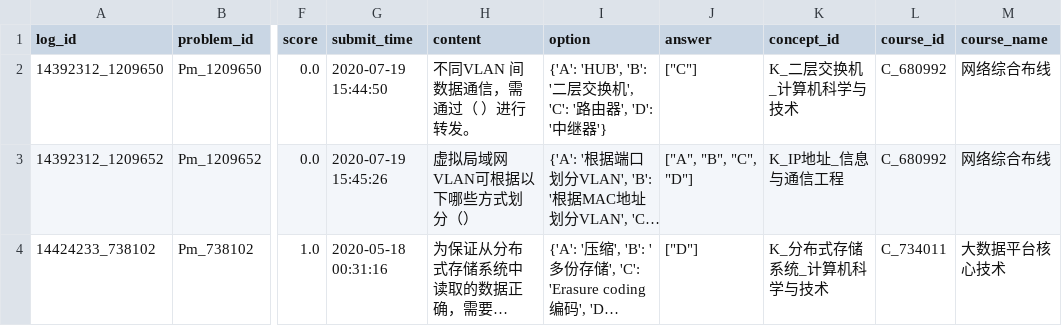
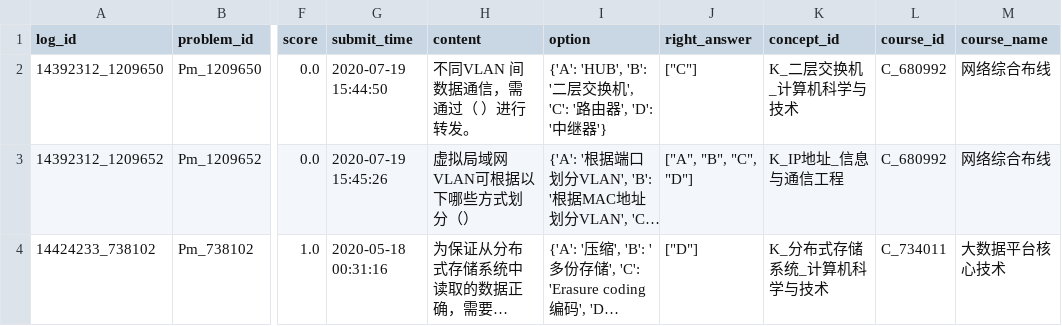
Before and after one commit to dsz532/exeGen, a CSV file: subject_data(1)/stuRec_1000.csv, drawn as a sheet; only a part is shown, gaps mark what is left out; long unchanged cells end in …; the diff names each change by its address in the sheet, - before the commit and + after, or states it on an @@ line.

```diff
--- a/subject_data(1)/stuRec_1000.csv
+++ b/subject_data(1)/stuRec_1000.csv
-J1: answer
+J1: right_answer
```
Also changed, not shown: 6 other files.
